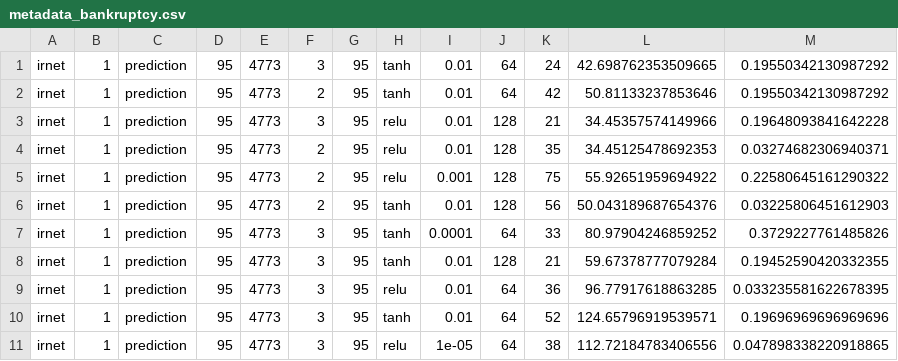
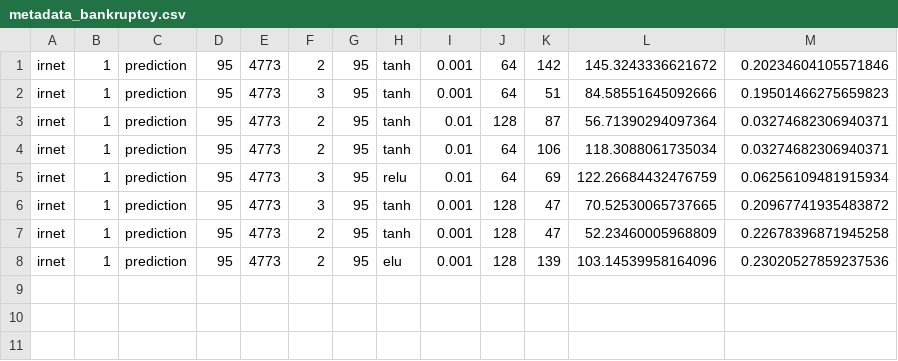
Before and after one commit to DavidTatis/metalearner-hptunning, a CSV file: data/metadata_bankruptcy.csv, drawn as a sheet.

Commit message:
metadata results, stops when population len <=2

```diff
--- a/data/metadata_bankruptcy.csv
+++ b/data/metadata_bankruptcy.csv
@@ -1,11 +1,8 @@
-irnet,1,prediction,95,4773,3,95,tanh,0.01,64,24,42.698762353509665,0.19550342130987292
-irnet,1,prediction,95,4773,2,95,tanh,0.01,64,42,50.81133237853646,0.19550342130987292
-irnet,1,prediction,95,4773,3,95,relu,0.01,128,21,34.45357574149966,0.19648093841642228
-irnet,1,prediction,95,4773,2,95,relu,0.01,128,35,34.45125478692353,0.03274682306940371
-irnet,1,prediction,95,4773,2,95,relu,0.001,128,75,55.92651959694922,0.22580645161290322
-irnet,1,prediction,95,4773,2,95,tanh,0.01,128,56,50.043189687654376,0.03225806451612903
-irnet,1,prediction,95,4773,3,95,tanh,0.0001,64,33,80.97904246859252,0.3729227761485826
-irnet,1,prediction,95,4773,3,95,tanh,0.01,128,21,59.67378777079284,0.19452590420332355
-irnet,1,prediction,95,4773,3,95,relu,0.01,64,36,96.77917618863285,0.033235581622678395
-irnet,1,prediction,95,4773,3,95,tanh,0.01,64,52,124.65796919539571,0.19696969696969696
-irnet,1,prediction,95,4773,3,95,relu,1e-05,64,38,112.72184783406556,0.047898338220918865
+irnet,1,prediction,95,4773,2,95,tanh,0.001,64,142,145.3243336621672,0.20234604105571846
+irnet,1,prediction,95,4773,3,95,tanh,0.001,64,51,84.58551645092666,0.19501466275659823
+irnet,1,prediction,95,4773,2,95,tanh,0.01,128,87,56.71390294097364,0.03274682306940371
+irnet,1,prediction,95,4773,2,95,tanh,0.01,64,106,118.3088061735034,0.03274682306940371
+irnet,1,prediction,95,4773,3,95,relu,0.01,64,69,122.26684432476759,0.06256109481915934
+irnet,1,prediction,95,4773,3,95,tanh,0.001,128,47,70.52530065737665,0.20967741935483872
+irnet,1,prediction,95,4773,2,95,tanh,0.001,128,47,52.23460005968809,0.22678396871945258
+irnet,1,prediction,95,4773,2,95,elu,0.001,128,139,103.14539958164096,0.23020527859237536
```
Also changed, not shown: data/metadata_bankruptcy_no-ml.csv.
